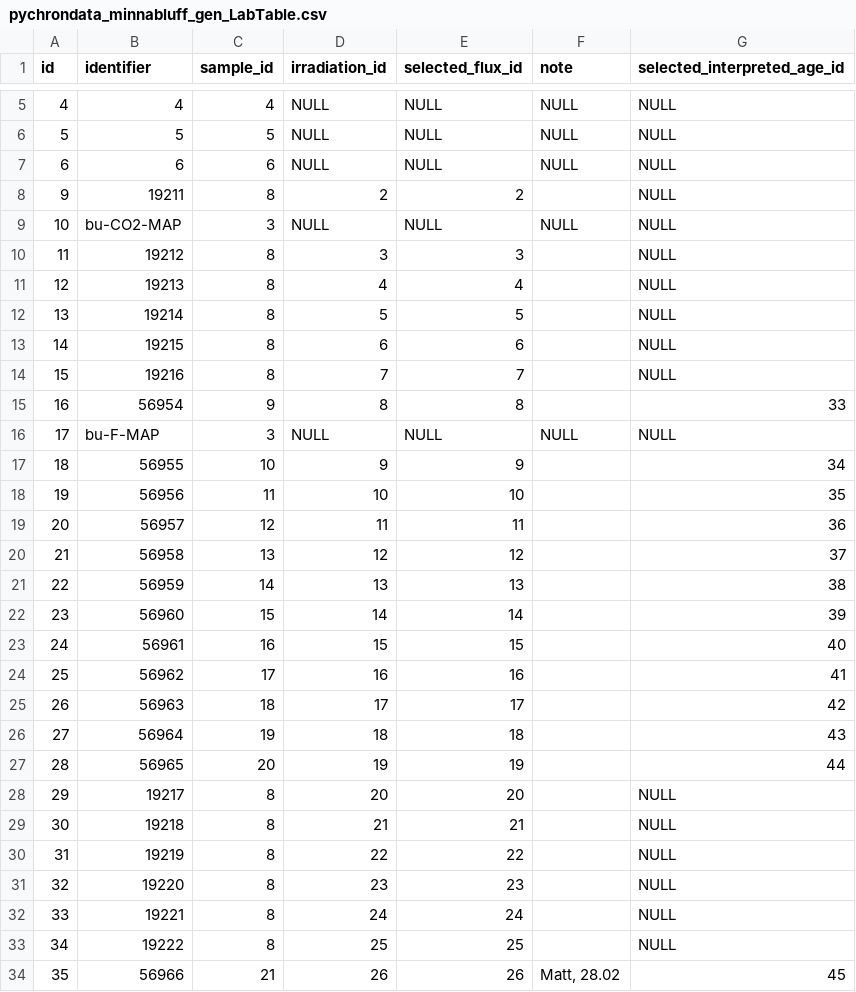
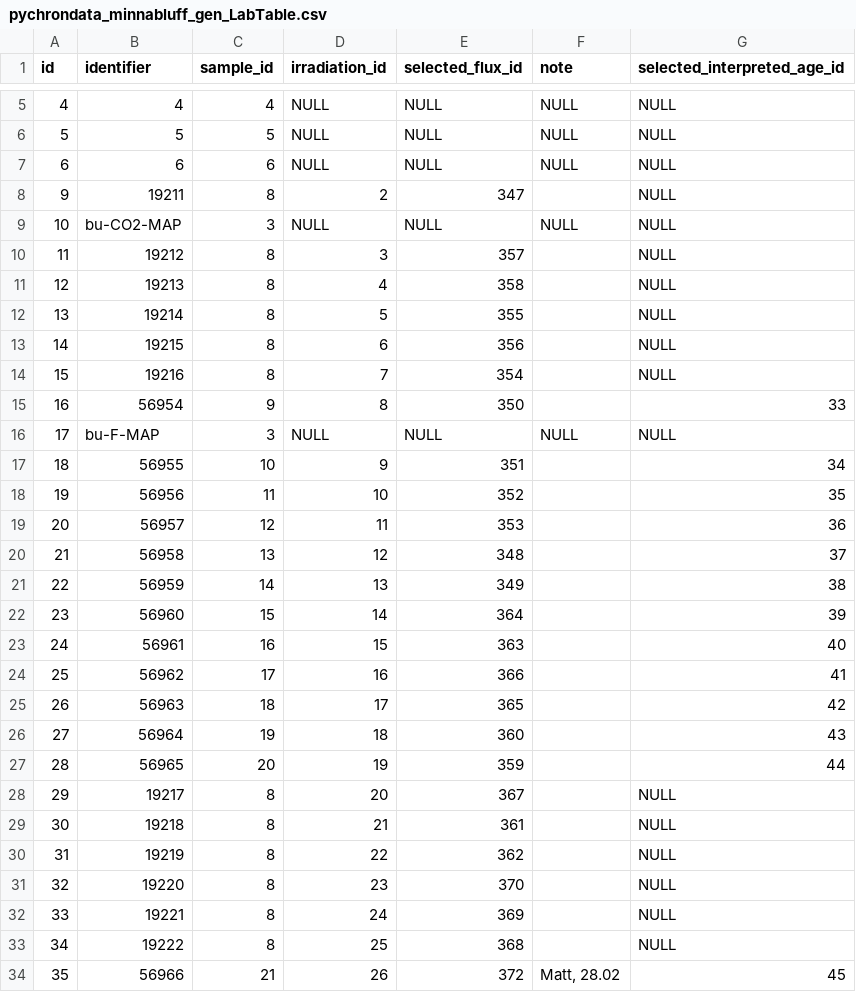
Before and after one commit to jirhiker/dissertation, a CSV file: data/minnabluff/pychrondata_csv/pychrondata_minnabluff_gen_LabTable.csv, drawn as a sheet; only a part is shown, gaps mark what is left out; the diff covers the shown part only.

```diff
--- a/data/minnabluff/pychrondata_csv/pychrondata_minnabluff_gen_LabTable.csv
+++ b/data/minnabluff/pychrondata_csv/pychrondata_minnabluff_gen_LabTable.csv
@@ -7,28 +7,28 @@ id,"identifier",sample_id,irradiation_id,selected_flux_id,"note",selected_interp
 6,"6",6,NULL,NULL,NULL,NULL
-9,"19211",8,2,2,"",NULL
+9,"19211",8,2,347,"",NULL
 10,"bu-CO2-MAP",3,NULL,NULL,NULL,NULL
-11,"19212",8,3,3,"",NULL
-12,"19213",8,4,4,"",NULL
-13,"19214",8,5,5,"",NULL
-14,"19215",8,6,6,"",NULL
-15,"19216",8,7,7,"",NULL
-16,"56954",9,8,8,"",33
+11,"19212",8,3,357,"",NULL
+12,"19213",8,4,358,"",NULL
+13,"19214",8,5,355,"",NULL
+14,"19215",8,6,356,"",NULL
+15,"19216",8,7,354,"",NULL
+16,"56954",9,8,350,"",33
 17,"bu-F-MAP",3,NULL,NULL,NULL,NULL
-18,"56955",10,9,9,"",34
-19,"56956",11,10,10,"",35
-20,"56957",12,11,11,"",36
-21,"56958",13,12,12,"",37
-22,"56959",14,13,13,"",38
-23,"56960",15,14,14,"",39
-24,"56961",16,15,15,"",40
-25,"56962",17,16,16,"",41
-26,"56963",18,17,17,"",42
-27,"56964",19,18,18,"",43
-28,"56965",20,19,19,"",44
-29,"19217",8,20,20,"",NULL
-30,"19218",8,21,21,"",NULL
-31,"19219",8,22,22,"",NULL
-32,"19220",8,23,23,"",NULL
-33,"19221",8,24,24,"",NULL
-34,"19222",8,25,25,"",NULL
-35,"56966",21,26,26,"Matt, 28.02",45
+18,"56955",10,9,351,"",34
+19,"56956",11,10,352,"",35
+20,"56957",12,11,353,"",36
+21,"56958",13,12,348,"",37
+22,"56959",14,13,349,"",38
+23,"56960",15,14,364,"",39
+24,"56961",16,15,363,"",40
+25,"56962",17,16,366,"",41
+26,"56963",18,17,365,"",42
+27,"56964",19,18,360,"",43
+28,"56965",20,19,359,"",44
+29,"19217",8,20,367,"",NULL
+30,"19218",8,21,361,"",NULL
+31,"19219",8,22,362,"",NULL
+32,"19220",8,23,370,"",NULL
+33,"19221",8,24,369,"",NULL
+34,"19222",8,25,368,"",NULL
+35,"56966",21,26,372,"Matt, 28.02",45
```
Also changed, not shown: 27 edited cells elsewhere in this file, data/minnabluff/pychrondata_csv/pychrondata_minnabluff_flux_FluxTable.csv, data/minnabluff/pychrondata_csv/pychrondata_minnabluff_flux_HistoryTable.csv, 2 other files.
